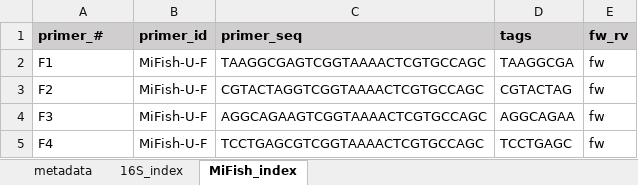
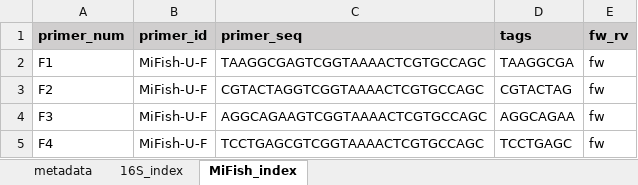
Before and after one commit to Minderoo-OceanOmics-Centre-UWA/qPCR_setup_pooling, an Excel workbook: test_data/fake_meta.xlsx, sheet MiFish_index, drawn as a sheet; only a part is shown; values as stored, in another font and other column widths than the file's, no borders; the diff names each change by its address in the sheet, - before the commit and + after, or states it on an @@ line.

```diff
--- a/test_data/fake_meta.xlsx (sheet MiFish_index)
+++ b/test_data/fake_meta.xlsx (sheet MiFish_index)
-A1: primer_#
+A1: primer_num
```
Also changed, not shown: sheet 16S_index, 10 other files.
